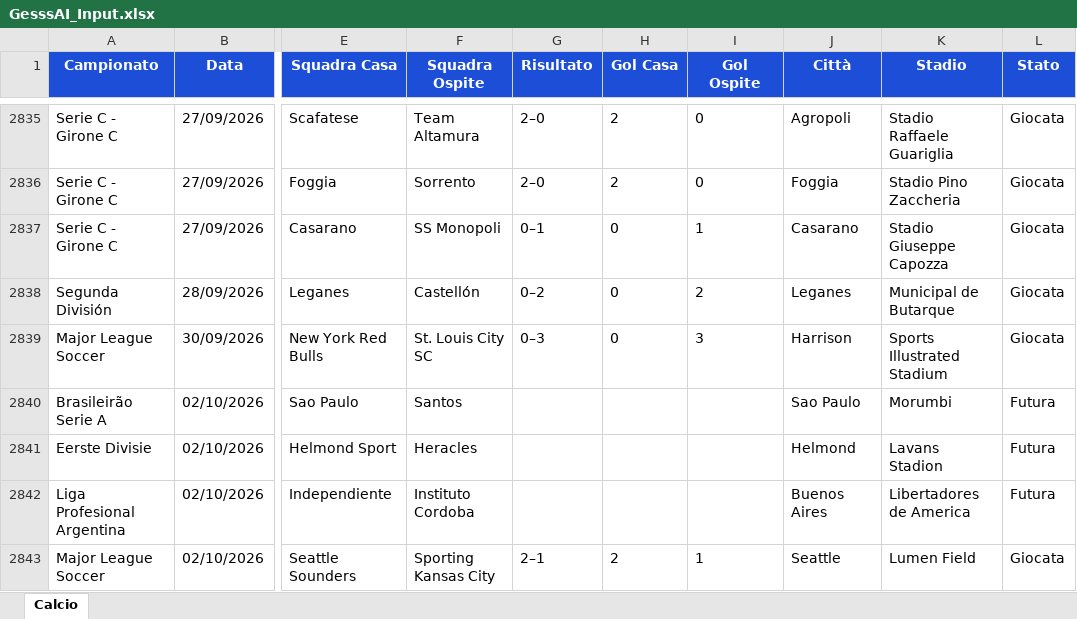
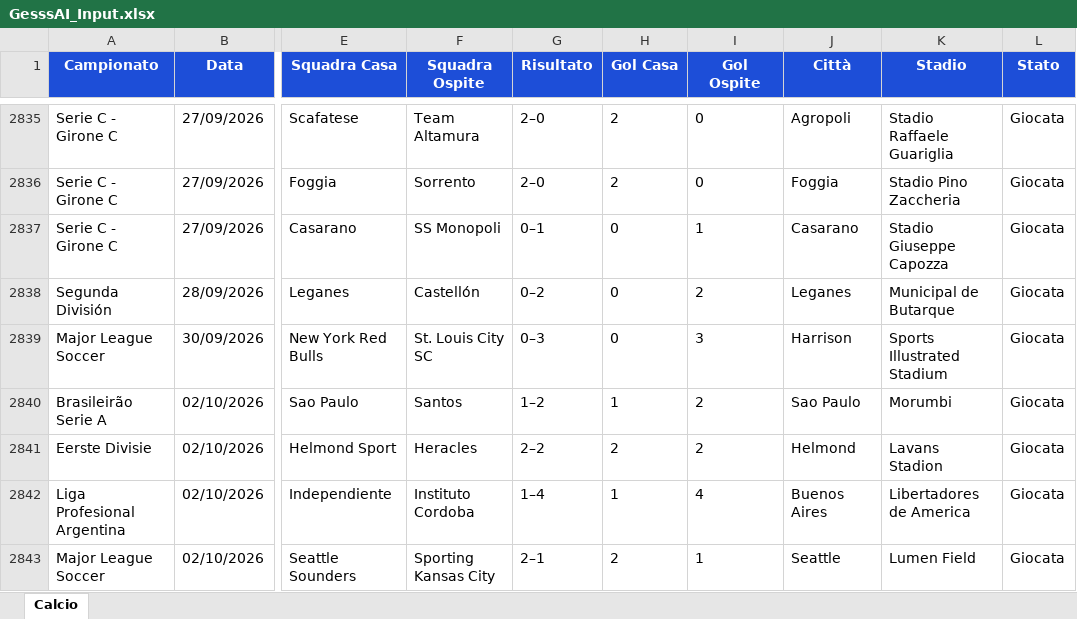
Before and after one commit to Gesss26/GesssAI-Pro---Auto, an Excel workbook: excel/GesssAI_Input.xlsx, sheet Calcio, drawn as a sheet; only a part is shown, gaps mark what is left out; values as stored, in another font and other column widths than the file's, no borders; the diff covers the shown part only; the diff names each change by its address in the sheet, - before the commit and + after, or states it on an @@ line.

```diff
--- a/excel/GesssAI_Input.xlsx (sheet Calcio)
+++ b/excel/GesssAI_Input.xlsx (sheet Calcio)
-G2840 (Risultato): (empty)
+G2840 (Risultato): 1–2
-H2840 (Gol Casa): (empty)
+H2840 (Gol Casa): 1
-I2840:I2841 (Gol Ospite): (empty)
+I2840:I2841 (Gol Ospite): 2
-L2840:L2842 (Stato): Futura
+L2840:L2842 (Stato): Giocata
-G2841 (Risultato): (empty)
+G2841 (Risultato): 2–2
-H2841 (Gol Casa): (empty)
+H2841 (Gol Casa): 2
-G2842 (Risultato): (empty)
+G2842 (Risultato): 1–4
-H2842 (Gol Casa): (empty)
+H2842 (Gol Casa): 1
-I2842 (Gol Ospite): (empty)
+I2842 (Gol Ospite): 4
```
Also changed, not shown: 1 added row, 1 removed row and 17 edited cells elsewhere in this sheet, 2 other files.
